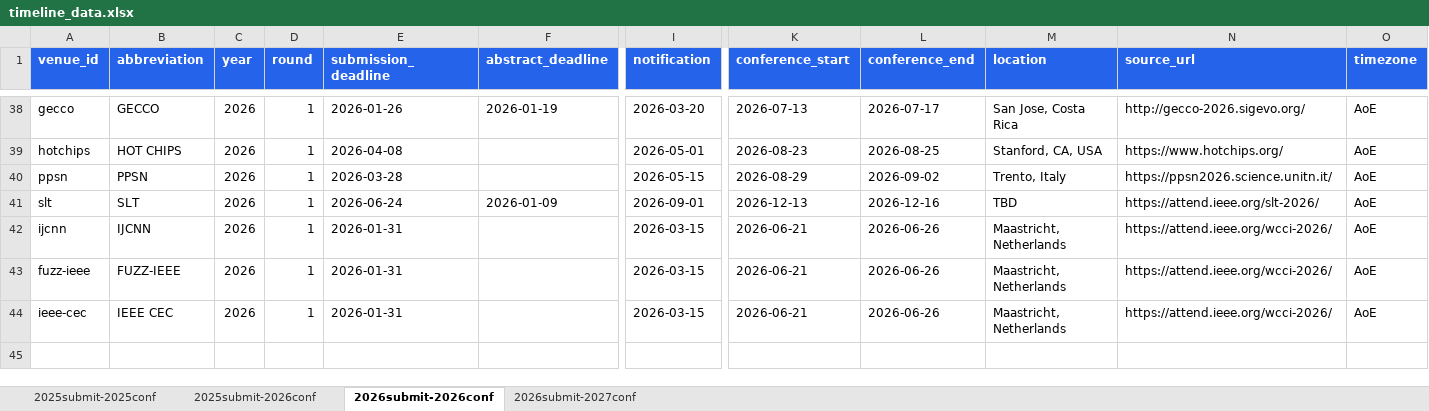
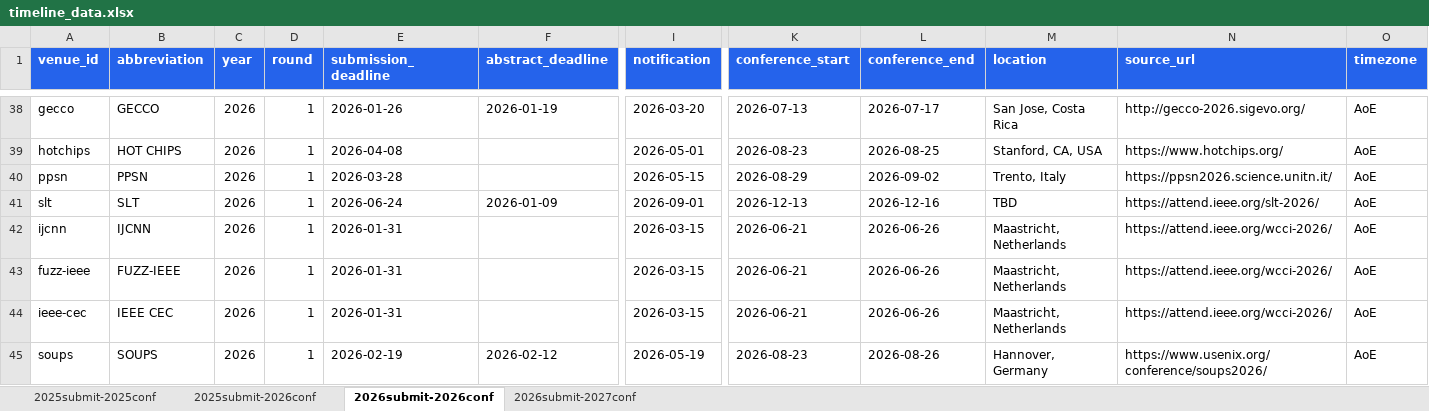
Before and after one commit to wang2000star/ccfddl, an Excel workbook: timeline_data.xlsx, sheet 2026submit-2026conf, drawn as a sheet; only a part is shown, gaps mark what is left out; values as stored, in another font and other column widths than the file's, no borders; rows hold the shown columns only; the diff names each change by its address in the sheet, - before the commit and + after, or states it on an @@ line.

Commit message:
Add SOUPS 2026 - 122 total

```diff
--- a/timeline_data.xlsx (sheet 2026submit-2026conf)
+++ b/timeline_data.xlsx (sheet 2026submit-2026conf)
+row 45: soups | SOUPS | 2026 | 1 | 2026-02-19 | 2026-02-12 | 2026-05-19 | 2026-08-23 | 2026-08-26 | Hannover, Germany | https://www.usenix.org/conference/soups2026/ | AoE
```
Also changed, not shown: 2 other files.
